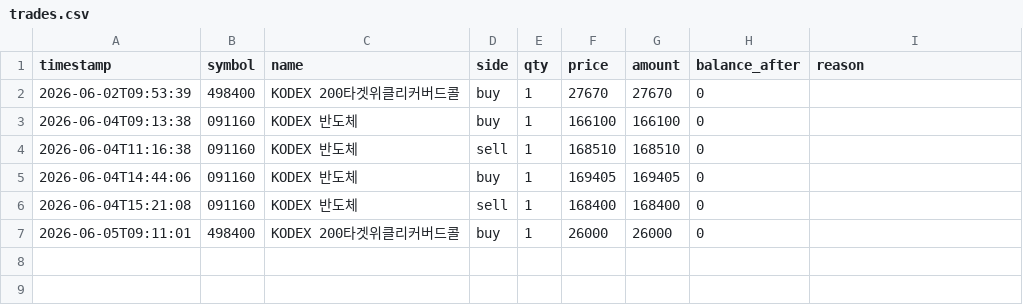
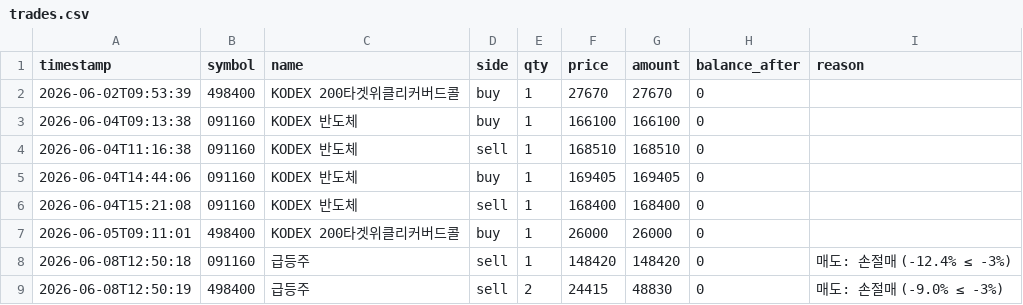
Before and after one commit to BudongJW/kis-trading-journal, a CSV file: state/trades.csv, drawn as a sheet.

```diff
--- a/state/trades.csv
+++ b/state/trades.csv
@@ -7 +7,3 @@ timestamp,symbol,name,side,qty,price,amount,balance_after,reason
 2026-06-05T09:11:01,498400,KODEX 200타겟위클리커버드콜,buy,1,26000,26000,0,
+2026-06-08T12:50:18,091160,급등주,sell,1,148420,148420,0,매도: 손절매 (-12.4% ≤ -3%)
+2026-06-08T12:50:19,498400,급등주,sell,2,24415,48830,0,매도: 손절매 (-9.0% ≤ -3%)
```
Also changed, not shown: 1 other file.
